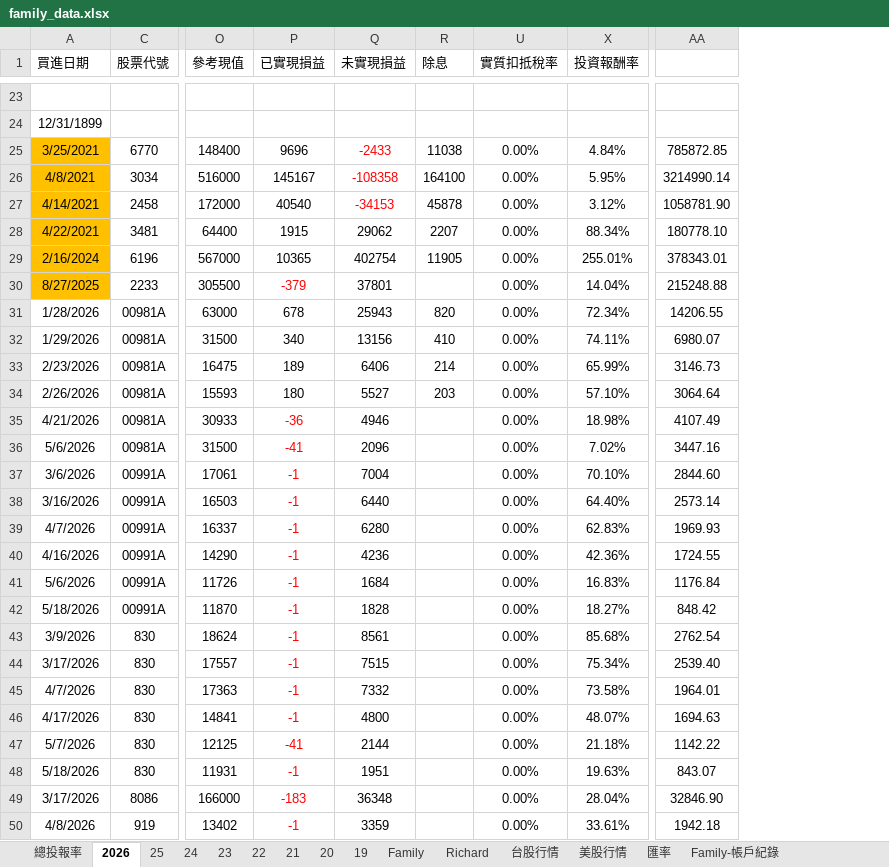
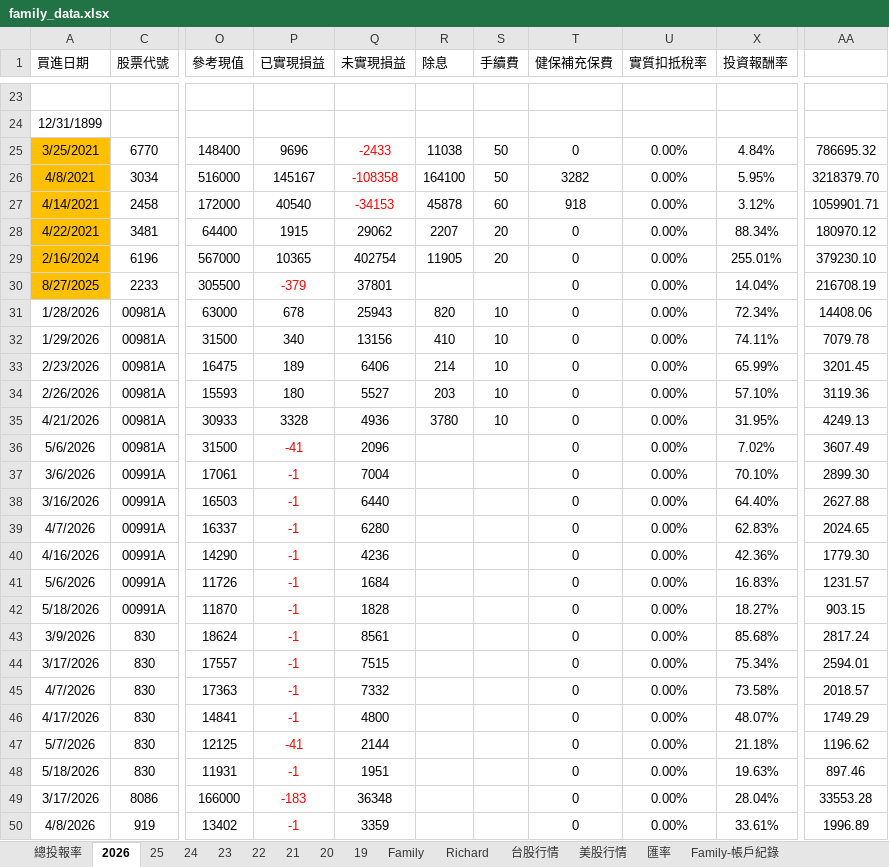
Before and after one commit to even182/family-streamlit-dashboard, an Excel workbook: data/family_data.xlsx, sheet 2026, drawn as a sheet; only a part is shown, gaps mark what is left out; values as stored, in another font and other column widths than the file's, no borders; conditional formats not drawn; the diff covers the shown part only; the diff names each change by its address in the sheet, - before the commit and + after, or states it on an @@ line.

```diff
--- a/data/family_data.xlsx (sheet 2026)
+++ b/data/family_data.xlsx (sheet 2026)
@@ column S (手續費) unhidden, rows 25-35: 50 | 50 | 60 | 20 | 20 |  | 10 | 10 | 10 | 10 | 10 @@
@@ column T (健保補充保費) unhidden, rows 25-50: 0 | 3282 | 918 | 0 | 0 | 0 | 0 | 0 | 0 | 0 | 0 | 0 | 0 | 0 | 0 | 0 | 0 | 0 | 0 | 0 | 0 | 0 | 0 | 0 | 0 | 0 @@
-AA25: 785872.85
+AA25: 786695.32
-AA26: 3214990.14
+AA26: 3218379.70
-AA27: 1058781.90
+AA27: 1059901.71
-AA28: 180778.10
+AA28: 180970.12
-AA29: 378343.01
+AA29: 379230.10
-AA30: 215248.88
+AA30: 216708.19
-AA31: 14206.55
+AA31: 14408.06
-AA32: 6980.07
+AA32: 7079.78
-AA33: 3146.73
+AA33: 3201.45
-AA34: 3064.64
+AA34: 3119.36
-P35 (已實現損益): -36
+P35 (已實現損益): 3328
-P35 text colour: #FF0000
+P35 text colour: black
-Q35 (未實現損益): 4946
+Q35 (未實現損益): 4936
-R35 (除息): (empty)
+R35 (除息): 3780
-X35 (投資報酬率): 18.98%
+X35 (投資報酬率): 31.95%
-AA35: 4107.49
+AA35: 4249.13
-AA36: 3447.16
+AA36: 3607.49
-AA37: 2844.60
+AA37: 2899.30
-AA38: 2573.14
+AA38: 2627.88
-AA39: 1969.93
+AA39: 2024.65
-AA40: 1724.55
+AA40: 1779.30
-AA41: 1176.84
+AA41: 1231.57
-AA42: 848.42
+AA42: 903.15
-AA43: 2762.54
+AA43: 2817.24
-AA44: 2539.40
+AA44: 2594.01
-AA45: 1964.01
+AA45: 2018.57
-AA46: 1694.63
+AA46: 1749.29
-AA47: 1142.22
+AA47: 1196.62
-AA48: 843.07
+AA48: 897.46
-AA49: 32846.90
+AA49: 33553.28
-AA50: 1942.18
+AA50: 1996.89
```
Also changed, not shown: 7 added rows, 5 removed rows, 35 edited cells and cell formats elsewhere in this sheet, sheet Richard, sheet Family, sheet 總投報率, formulas that keep their value, hidden cells, charts or pictures.
